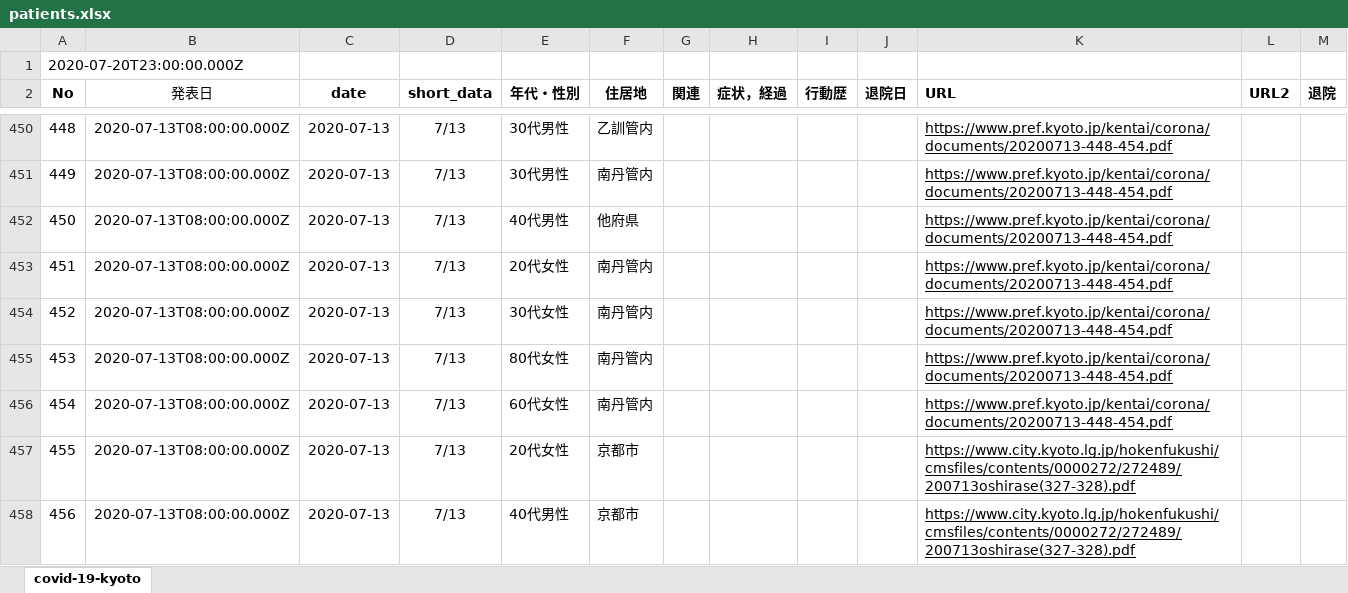
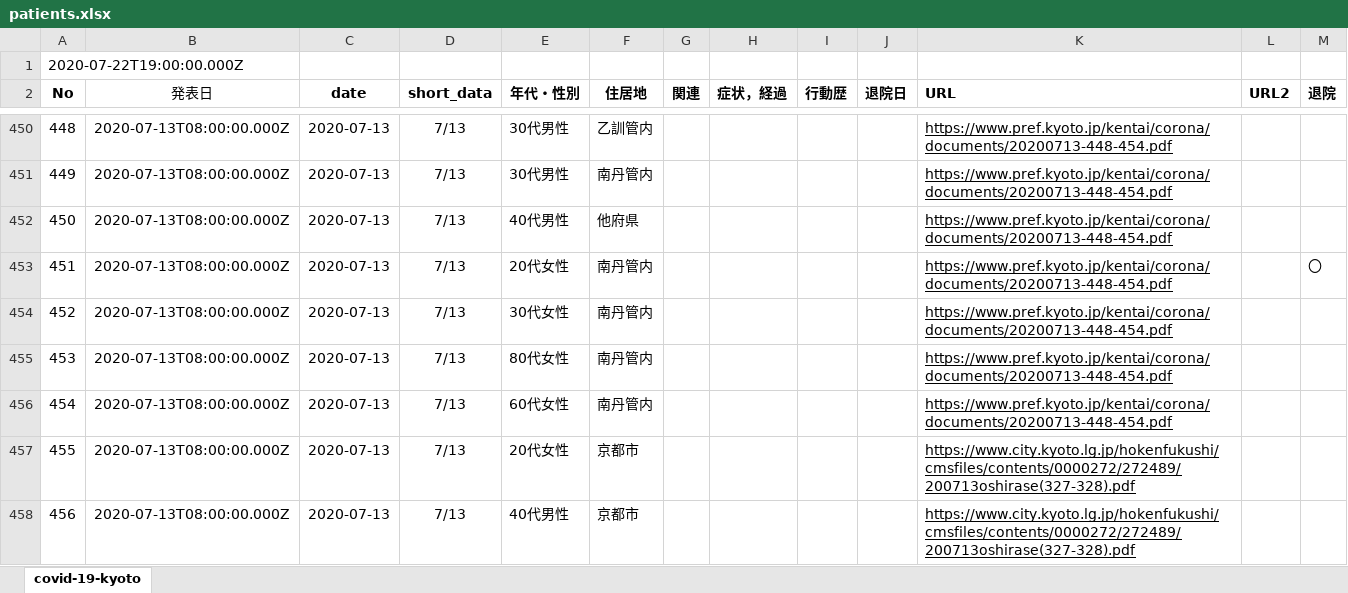
Before and after one commit to stop-covid19-kyoto/covid19kyoto-scraping, an Excel workbook: patients.xlsx, sheet covid-19-kyoto, drawn as a sheet; only a part is shown, gaps mark what is left out; values as stored, in another font and other column widths than the file's, no borders; charts and pictures not drawn; the diff covers the shown part only; the diff names each change by its address in the sheet, - before the commit and + after, or states it on an @@ line.

```diff
--- a/patients.xlsx (sheet covid-19-kyoto)
+++ b/patients.xlsx (sheet covid-19-kyoto)
@@ column A (No) renumbered in row 1 @@
-M453 (退院): (empty)
+M453 (退院): 〇
```
Also changed, not shown: 19 added rows and 1 edited cell elsewhere in this sheet, summary.xlsx, 5 other files.
